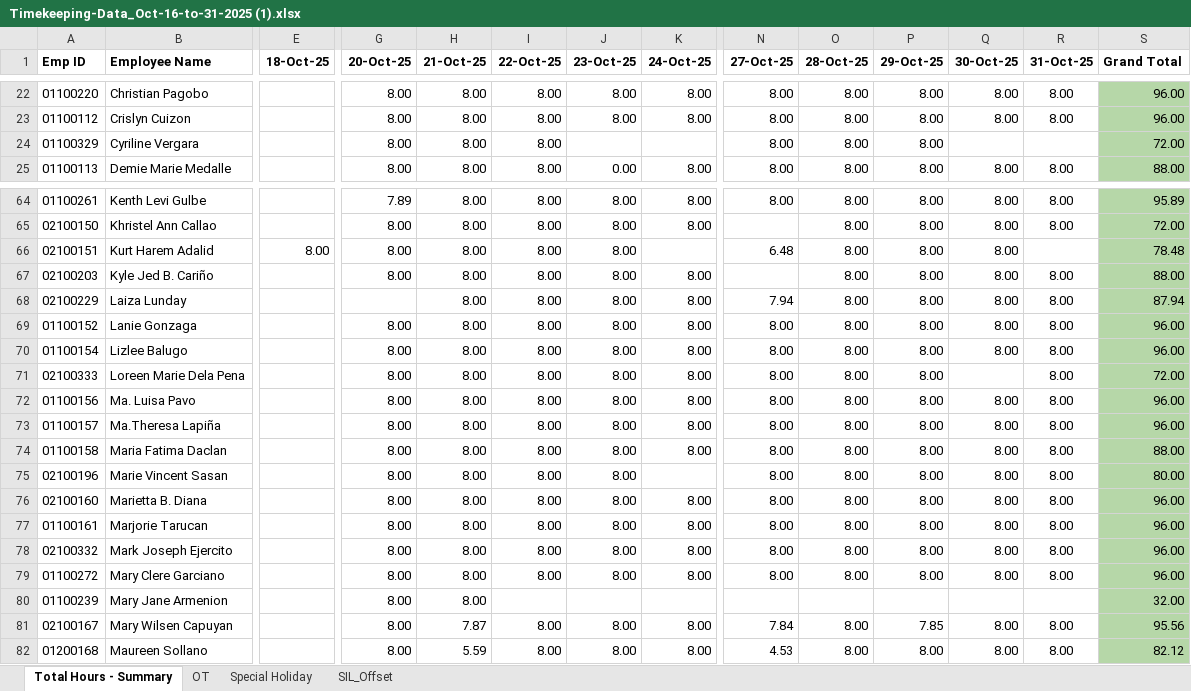
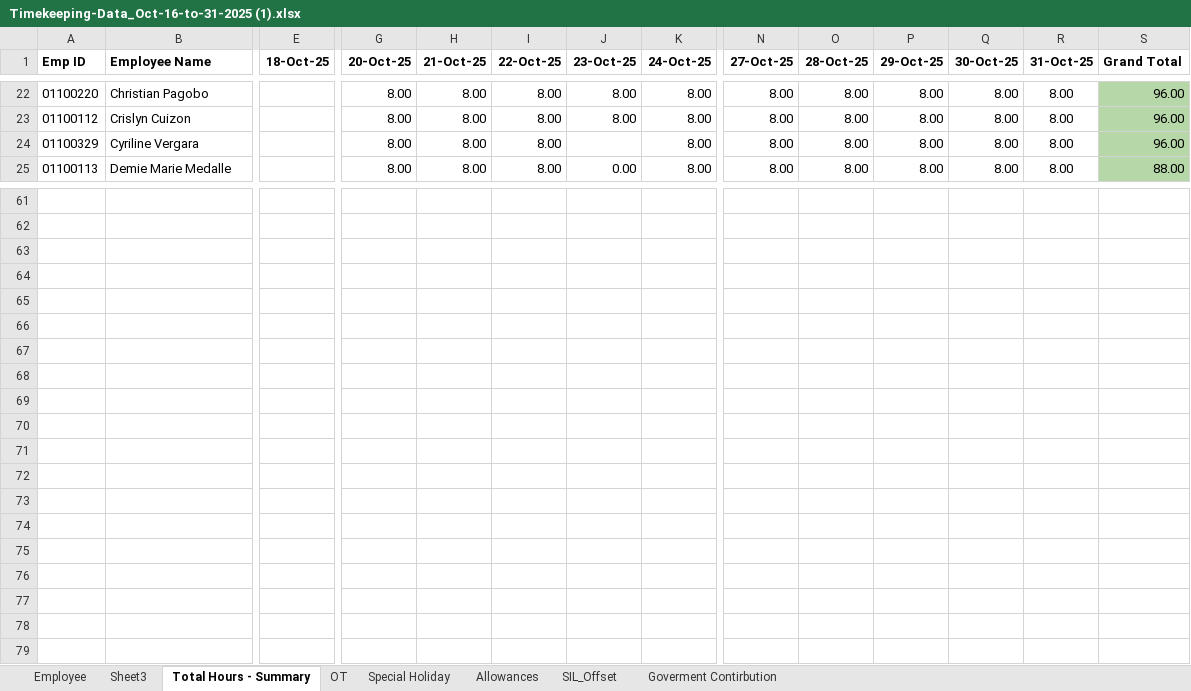
Before and after one commit to Jayabed45/Tgs-Bpo-Payroll, an Excel workbook: database/Timekeeping-Data_Oct-16-to-31-2025 (1).xlsx, sheet Total Hours - Summary, drawn as a sheet; only a part is shown, gaps mark what is left out; values as stored, in another font and other column widths than the file's, no borders; addresses are those after the commit; rows hold the shown columns only; the diff covers the shown part only; the diff names each change by its address in the sheet, - before the commit and + after, or states it on an @@ line.

```diff
--- a/database/Timekeeping-Data_Oct-16-to-31-2025 (1).xlsx (sheet Total Hours - Summary)
+++ b/database/Timekeeping-Data_Oct-16-to-31-2025 (1).xlsx (sheet Total Hours - Summary)
+sheet tab: Employee
+sheet tab: Sheet3
+sheet tab: Allowances
+sheet tab: Goverment Contirbution
-K24 (24-Oct-25): (empty)
+K24 (24-Oct-25): 8.00
-Q24 (30-Oct-25): (empty)
+Q24 (30-Oct-25): 8.00
-R24 (31-Oct-25): (empty)
+R24 (31-Oct-25): 8.00
-S24 (Grand Total): 72.00
+S24 (Grand Total): 96.00
-row 61: 01100261 | Kenth Levi Gulbe |  | 7.89 | 8.00 | 8.00 | 8.00 | 8.00 | 8.00 | 8.00 | 8.00 | 8.00 | 8.00 | 95.89
+row 61: (empty)
-S61:S79 fill: #B6D7A8
+S61:S79 fill: none
-row 62: 02100150 | Khristel Ann Callao |  | 8.00 | 8.00 | 8.00 | 8.00 | 8.00 |  | 8.00 | 8.00 | 8.00 | 8.00 | 72.00
+row 62: (empty)
-row 63: 02100151 | Kurt Harem Adalid | 8.00 | 8.00 | 8.00 | 8.00 | 8.00 |  | 6.48 | 8.00 | 8.00 | 8.00 |  | 78.48
+row 63: (empty)
-row 64: 02100203 | Kyle Jed B. Cariño |  | 8.00 | 8.00 | 8.00 | 8.00 | 8.00 |  | 8.00 | 8.00 | 8.00 | 8.00 | 88.00
+row 64: (empty)
-row 65: 02100229 | Laiza Lunday |  |  | 8.00 | 8.00 | 8.00 | 8.00 | 7.94 | 8.00 | 8.00 | 8.00 | 8.00 | 87.94
+row 65: (empty)
-row 66: 01100152 | Lanie Gonzaga |  | 8.00 | 8.00 | 8.00 | 8.00 | 8.00 | 8.00 | 8.00 | 8.00 | 8.00 | 8.00 | 96.00
+row 66: (empty)
-row 67: 01100154 | Lizlee Balugo |  | 8.00 | 8.00 | 8.00 | 8.00 | 8.00 | 8.00 | 8.00 | 8.00 | 8.00 | 8.00 | 96.00
+row 67: (empty)
-row 68: 02100333 | Loreen Marie Dela Pena |  | 8.00 | 8.00 | 8.00 | 8.00 | 8.00 | 8.00 | 8.00 | 8.00 |  | 8.00 | 72.00
+row 68: (empty)
-row 69: 01100156 | Ma. Luisa Pavo |  | 8.00 | 8.00 | 8.00 | 8.00 | 8.00 | 8.00 | 8.00 | 8.00 | 8.00 | 8.00 | 96.00
+row 69: (empty)
-row 70: 01100157 | Ma.Theresa Lapiña |  | 8.00 | 8.00 | 8.00 | 8.00 | 8.00 | 8.00 | 8.00 | 8.00 | 8.00 | 8.00 | 96.00
+row 70: (empty)
-row 71: 01100158 | Maria Fatima Daclan |  | 8.00 | 8.00 | 8.00 | 8.00 | 8.00 | 8.00 | 8.00 | 8.00 | 8.00 | 8.00 | 88.00
+row 71: (empty)
-row 72: 02100196 | Marie Vincent Sasan |  | 8.00 | 8.00 | 8.00 | 8.00 |  | 8.00 | 8.00 | 8.00 | 8.00 | 8.00 | 80.00
+row 72: (empty)
-row 73: 02100160 | Marietta B. Diana |  | 8.00 | 8.00 | 8.00 | 8.00 | 8.00 | 8.00 | 8.00 | 8.00 | 8.00 | 8.00 | 96.00
+row 73: (empty)
-row 74: 01100161 | Marjorie Tarucan |  | 8.00 | 8.00 | 8.00 | 8.00 | 8.00 | 8.00 | 8.00 | 8.00 | 8.00 | 8.00 | 96.00
+row 74: (empty)
-row 75: 02100332 | Mark Joseph Ejercito |  | 8.00 | 8.00 | 8.00 | 8.00 | 8.00 | 8.00 | 8.00 | 8.00 | 8.00 | 8.00 | 96.00
+row 75: (empty)
-row 76: 01100272 | Mary Clere Garciano |  | 8.00 | 8.00 | 8.00 | 8.00 | 8.00 | 8.00 | 8.00 | 8.00 | 8.00 | 8.00 | 96.00
+row 76: (empty)
-row 77: 01100239 | Mary Jane Armenion |  | 8.00 | 8.00 |  |  |  |  |  |  |  |  | 32.00
+row 77: (empty)
-row 78: 02100167 | Mary Wilsen Capuyan |  | 8.00 | 7.87 | 8.00 | 8.00 | 8.00 | 7.84 | 8.00 | 7.85 | 8.00 | 8.00 | 95.56
+row 78: (empty)
-row 79: 01200168 | Maureen Sollano |  | 8.00 | 5.59 | 8.00 | 8.00 | 8.00 | 4.53 | 8.00 | 8.00 | 8.00 | 8.00 | 82.12
+row 79: (empty)
```
Also changed, not shown: 2 added rows, 4 removed rows, 564 edited cells and cell formats elsewhere in this sheet, sheet Special Holiday, sheet OT, sheet SIL_Offset, 7 other files.
